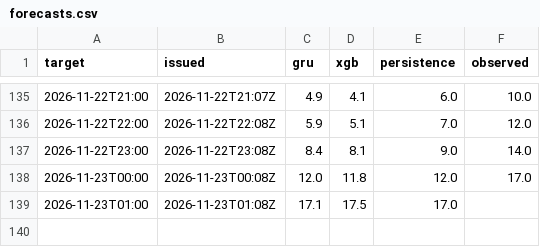
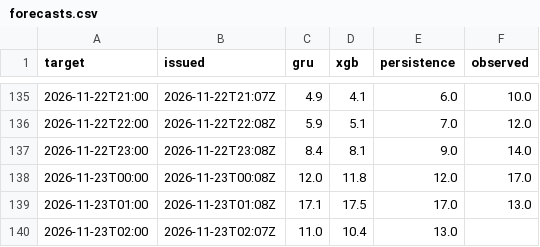
Before and after one commit to makio-san/oculstorm, a CSV file: forecasts.csv, drawn as a sheet; only a part is shown, gaps mark what is left out.

```diff
--- a/forecasts.csv
+++ b/forecasts.csv
@@ -138,2 +138,3 @@ target,issued,gru,xgb,persistence,observed
 2026-11-23T00:00,2026-11-23T00:08Z,12.0,11.8,12.0,17.0
-2026-11-23T01:00,2026-11-23T01:08Z,17.1,17.5,17.0,
+2026-11-23T01:00,2026-11-23T01:08Z,17.1,17.5,17.0,13.0
+2026-11-23T02:00,2026-11-23T02:07Z,11.0,10.4,13.0,
```
